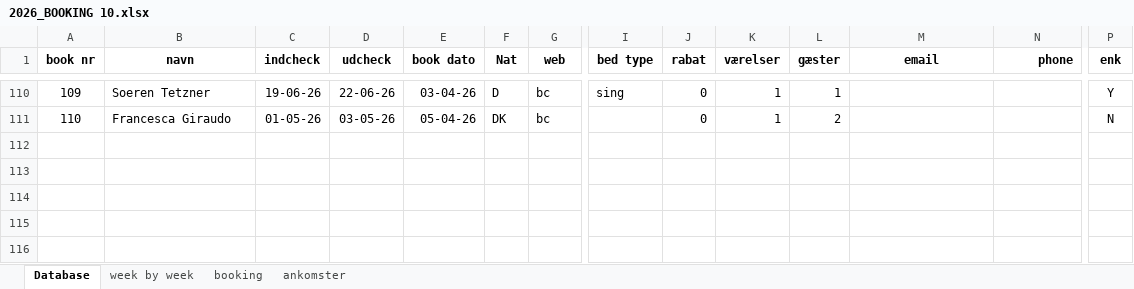
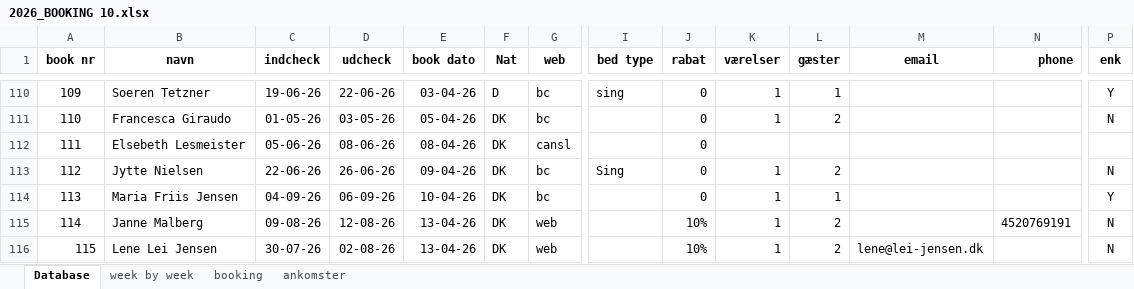
Before and after one commit to Hammerknuden/HK-portal10, an Excel workbook: 2026_BOOKING 10.xlsx, sheet Database, drawn as a sheet; only a part is shown, gaps mark what is left out; values as stored, in another font and other column widths than the file's, no borders; rows hold the shown columns only; the diff names each change by its address in the sheet, - before the commit and + after, or states it on an @@ line.

```diff
--- a/2026_BOOKING 10.xlsx (sheet Database)
+++ b/2026_BOOKING 10.xlsx (sheet Database)
+row 112: 111 | Elsebeth Lesmeister | 05-06-26 | 08-06-26 | 08-04-26 | DK | cansl |  | 0
+row 113: 112 | Jytte Nielsen | 22-06-26 | 26-06-26 | 09-04-26 | DK | bc | Sing | 0 | 1 | 2 |  |  | N
+row 114: 113 | Maria Friis Jensen | 04-09-26 | 06-09-26 | 10-04-26 | DK | bc |  | 0 | 1 | 1 |  |  | Y
+row 115: 114 | Janne Malberg | 09-08-26 | 12-08-26 | 13-04-26 | DK | web |  | 10% | 1 | 2 |  | 4520769191 | N
+row 116: 115 | Lene Lei Jensen | 30-07-26 | 02-08-26 | 13-04-26 | DK | web |  | 10% | 1 | 2 | lene@lei-jensen.dk |  | N
```
Also changed, not shown: sheet booking, sheet ankomster, sheet week by week, charts or pictures.
